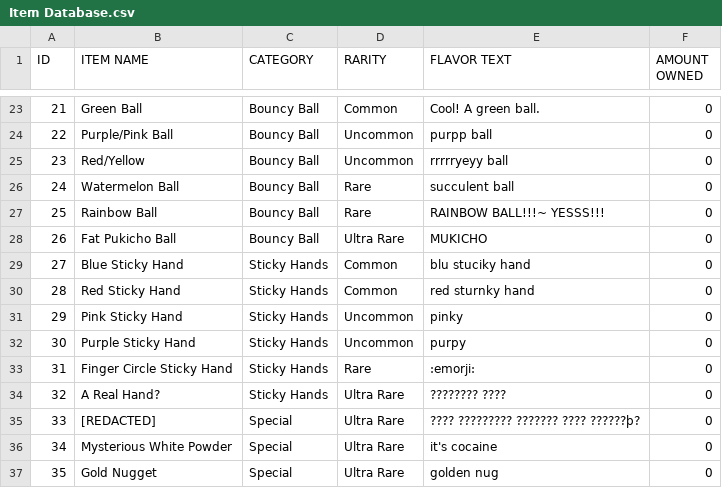
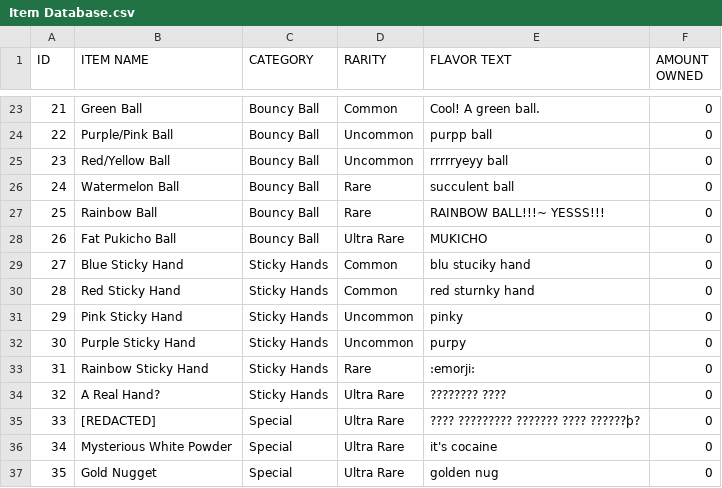
Before and after one commit to taroble/Gacha_Game, a CSV file: Assets/Resources/Item Database.csv, drawn as a sheet; only a part is shown, gaps mark what is left out.

Commit message:
Omega CollectionScreen refactor, tweaked some item names

```diff
--- a/Assets/Resources/Item Database.csv
+++ b/Assets/Resources/Item Database.csv
@@ -24,3 +24,3 @@
 22,Purple/Pink Ball,Bouncy Ball,Uncommon,purpp ball,0
-23,Red/Yellow,Bouncy Ball,Uncommon,rrrrryeyy ball,0
+23,Red/Yellow Ball,Bouncy Ball,Uncommon,rrrrryeyy ball,0
 24,Watermelon Ball,Bouncy Ball,Rare,succulent ball,0
@@ -32,3 +32,3 @@
 30,Purple Sticky Hand,Sticky Hands,Uncommon,purpy,0
-31,Finger Circle Sticky Hand,Sticky Hands,Rare,:emorji:,0
+31,Rainbow Sticky Hand,Sticky Hands,Rare,:emorji:,0
 32,A Real Hand?,Sticky Hands,Ultra Rare,???????? ????,0
```
Also changed, not shown: 8 other files.
